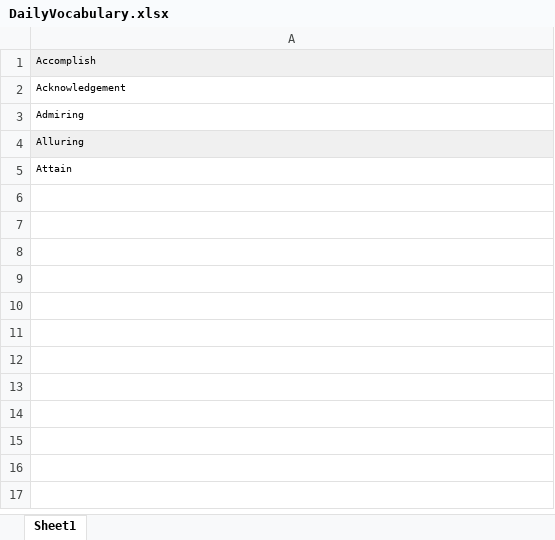
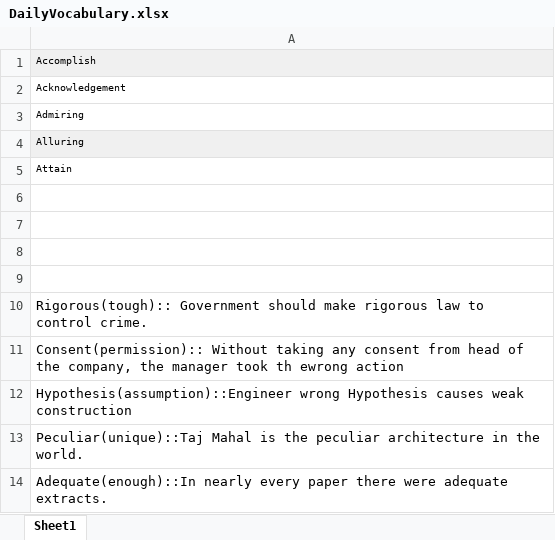
Before and after one commit to Azamkhanespire/project-assignment, an Excel workbook: DailyVocabulary.xlsx, sheet Sheet1, drawn as a sheet; values as stored, in another font and other column widths than the file's, no borders; the diff names each change by its address in the sheet, - before the commit and + after, or states it on an @@ line.

Commit message:
Add files via upload

```diff
--- a/DailyVocabulary.xlsx (sheet Sheet1)
+++ b/DailyVocabulary.xlsx (sheet Sheet1)
+row 6: (empty)
+row 7: (empty)
+row 8: (empty)
+row 9: (empty)
+row 10: Rigorous(tough):: Government should make rigorous law to control crime.
+row 11: Consent(permission):: Without taking any consent from head of the company, the manager took th ewrong action
+row 12: Hypothesis(assumption)::Engineer wrong Hypothesis causes weak construction
+row 13: Peculiar(unique)::Taj Mahal is the peculiar architecture in the world.
+row 14: Adequate(enough)::In nearly every paper there were adequate extracts.
```
